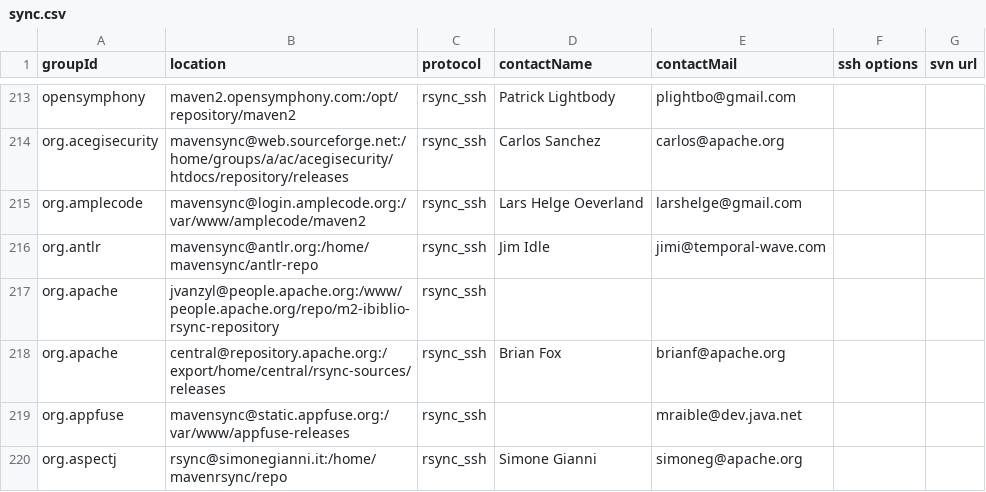
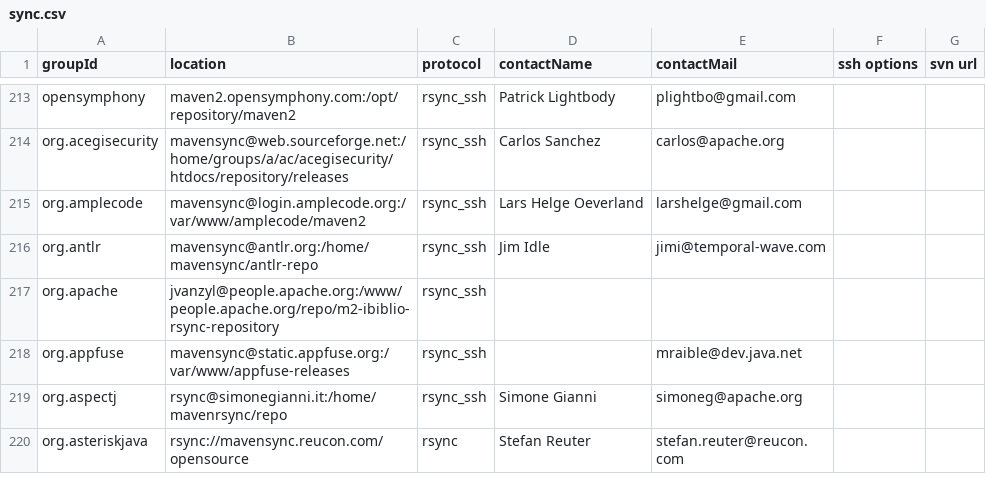
Before and after one commit to apache/maven-repository-tools, a CSV file: src/bin/synchronize/m2-sync/sync.csv, drawn as a sheet; only a part is shown, gaps mark what is left out; the shorter side is filled out with more unchanged rows; the diff names each change by its address in the sheet, - before the commit and + after, or states it on an @@ line.

Commit message:
moved rao to a separate script
git-svn-id: https://svn.apache.org/repos/asf/maven/repository-tools/trunk@893674 13f79535-47bb-0310-9956-ffa450edef68

```diff
--- a/src/bin/synchronize/m2-sync/sync.csv
+++ b/src/bin/synchronize/m2-sync/sync.csv
-row 218: org.apache | central@repository.apache.org:/export/home/central/rsync-sources/releases | rsync_ssh | Brian Fox | brianf@apache.org
```
